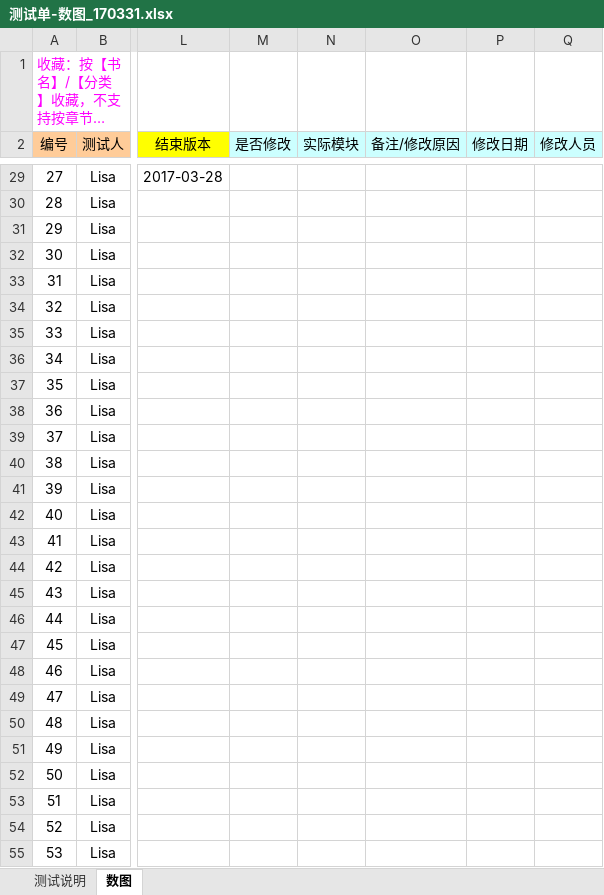
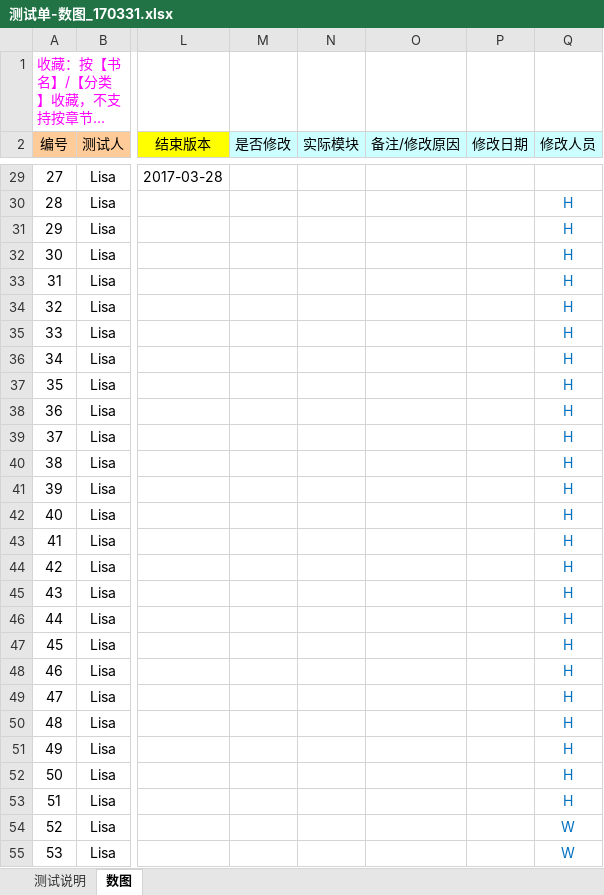
Before and after one commit to zhanghouding/BrailleLibrary, an Excel workbook: 测试单-数图_170331.xlsx, sheet 数图, drawn as a sheet; only a part is shown, gaps mark what is left out; long unchanged cells end in …; values as stored, in another font and other column widths than the file's, no borders; the diff covers the shown part only; the diff names each change by its address in the sheet, - before the commit and + after, or states it on an @@ line.

```diff
--- a/测试单-数图_170331.xlsx (sheet 数图)
+++ b/测试单-数图_170331.xlsx (sheet 数图)
-Q30:Q53 (修改人员): (empty)
+Q30:Q53 (修改人员): H
-Q54:Q55 (修改人员): (empty)
+Q54:Q55 (修改人员): W
```
Also changed, not shown: 29 edited cells and cell formats elsewhere in this sheet.
